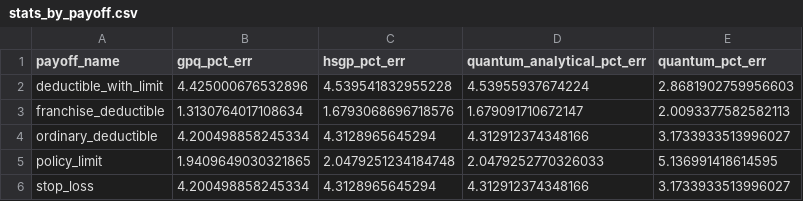
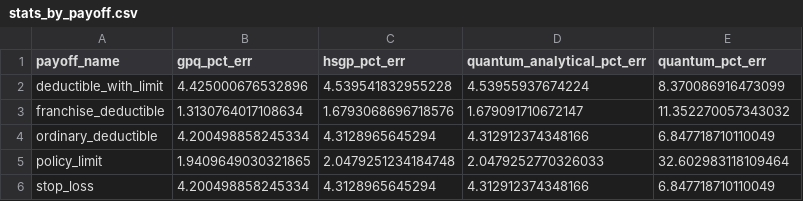
Before and after one commit to valterUo/gaussian_quantum, a CSV file: figures/stats_by_payoff.csv, drawn as a sheet.

```diff
--- a/figures/stats_by_payoff.csv
+++ b/figures/stats_by_payoff.csv
@@ -1,6 +1,6 @@
 payoff_name,gpq_pct_err,hsgp_pct_err,quantum_analytical_pct_err,quantum_pct_err
-deductible_with_limit,4.425000676532896,4.539541832955228,4.53955937674224,2.8681902759956603
-franchise_deductible,1.3130764017108634,1.6793068696718576,1.679091710672147,2.0093377582582113
-ordinary_deductible,4.200498858245334,4.3128965645294,4.312912374348166,3.1733933513996027
-policy_limit,1.9409649030321865,2.0479251234184748,2.0479252770326033,5.136991418614595
-stop_loss,4.200498858245334,4.3128965645294,4.312912374348166,3.1733933513996027
+deductible_with_limit,4.425000676532896,4.539541832955228,4.53955937674224,8.370086916473099
+franchise_deductible,1.3130764017108634,1.6793068696718576,1.679091710672147,11.352270057343032
+ordinary_deductible,4.200498858245334,4.3128965645294,4.312912374348166,6.847718710110049
+policy_limit,1.9409649030321865,2.0479251234184748,2.0479252770326033,32.602983118109464
+stop_loss,4.200498858245334,4.3128965645294,4.312912374348166,6.847718710110049
```
Also changed, not shown: figures/stats_by_distribution.csv, figures/stats_errors.csv, 44 other files.
